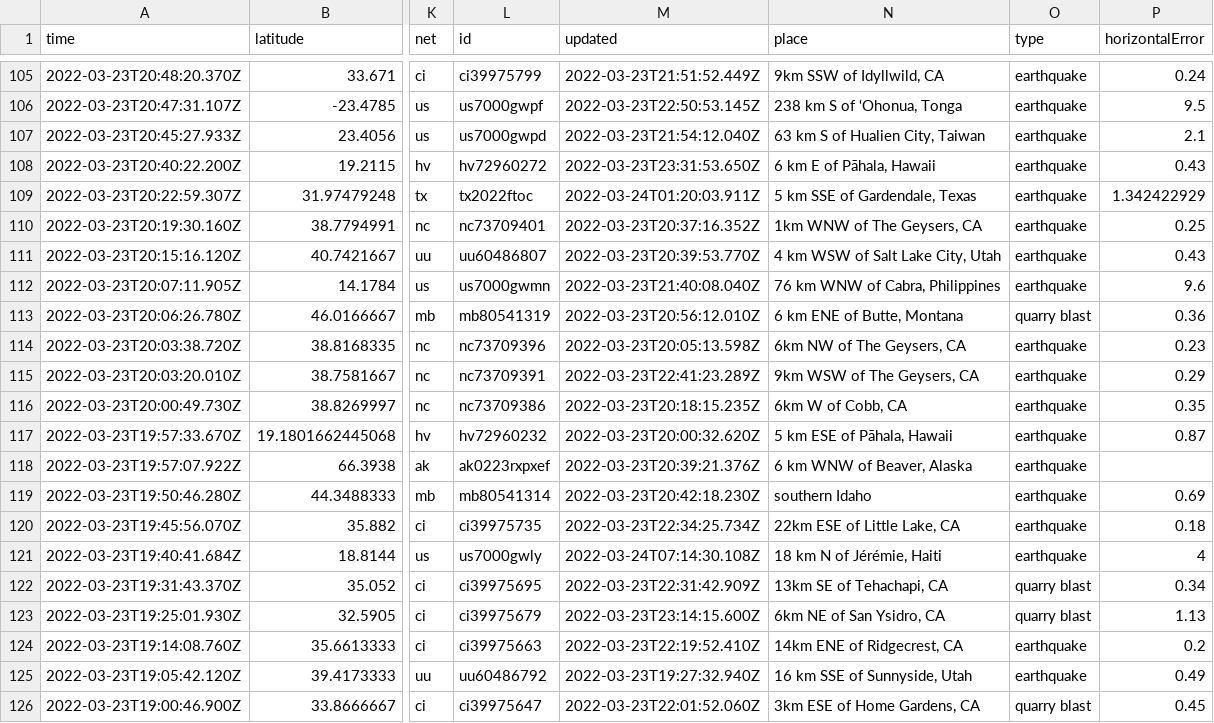
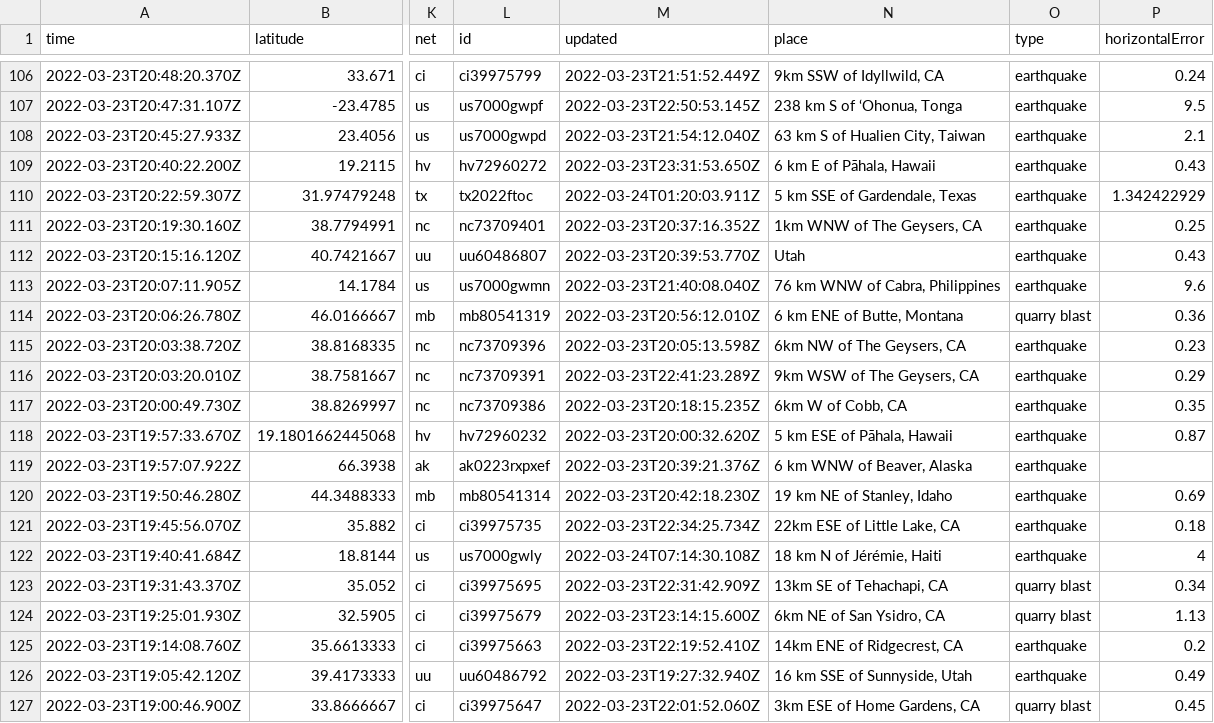
Before and after one commit to pbock/nicar22-github-actions, a CSV file: usgs_current.csv, drawn as a sheet; only a part is shown, gaps mark what is left out; addresses are those after the commit; the diff covers the shown part only; the diff names each change by its address in the sheet, - before the commit and + after, or states it on an @@ line.

```diff
--- a/usgs_current.csv
+++ b/usgs_current.csv
-N112 (place): 4 km WSW of Salt Lake City, Utah
+N112 (place): Utah
-N120 (place): southern Idaho
+N120 (place): 19 km NE of Stanley, Idaho
```
Also changed, not shown: 1 added row, 1 removed row and 6 edited cells elsewhere in this file, usgs_main.csv.
